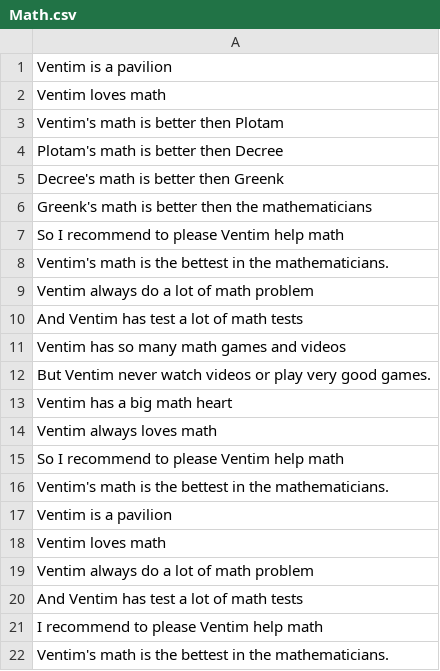
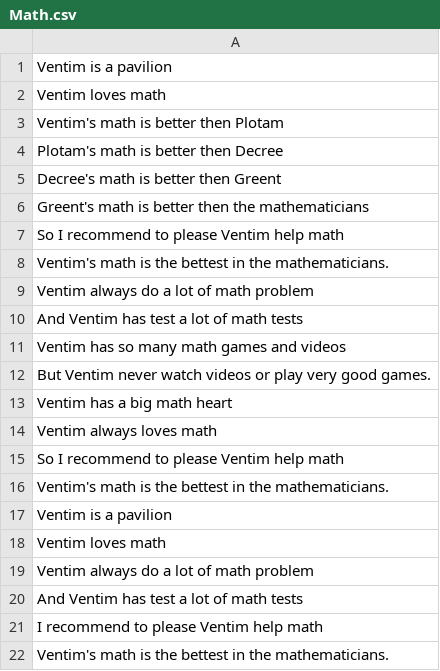
Before and after one commit to Ventim509/pandas, a CSV file: Math.csv, drawn as a sheet.

Commit message:
Update Math.csv

```diff
--- a/Math.csv
+++ b/Math.csv
@@ -4,4 +4,4 @@ Ventim's math is better then Plotam,
 Plotam's math is better then Decree,
-Decree's math is better then Greenk,
-Greenk's math is better then the mathematicians,
+Decree's math is better then Greent,
+Greent's math is better then the mathematicians,
 So I recommend to please Ventim help math,
```
